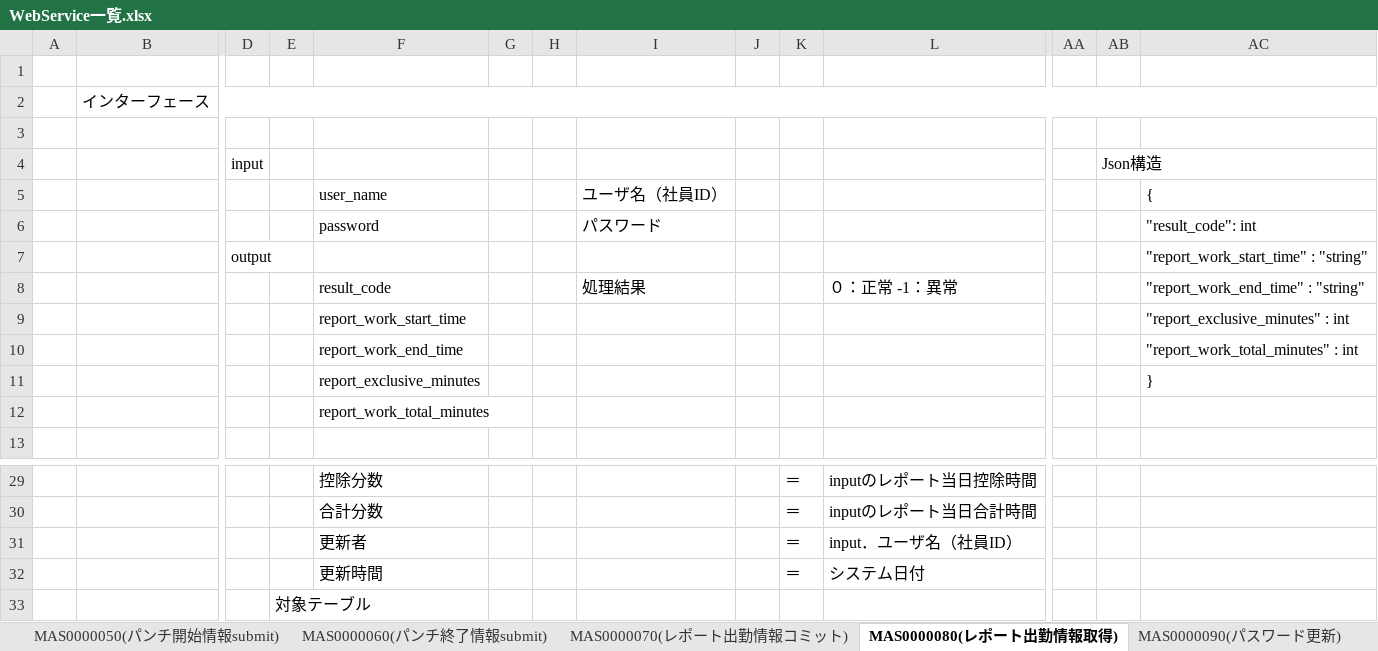
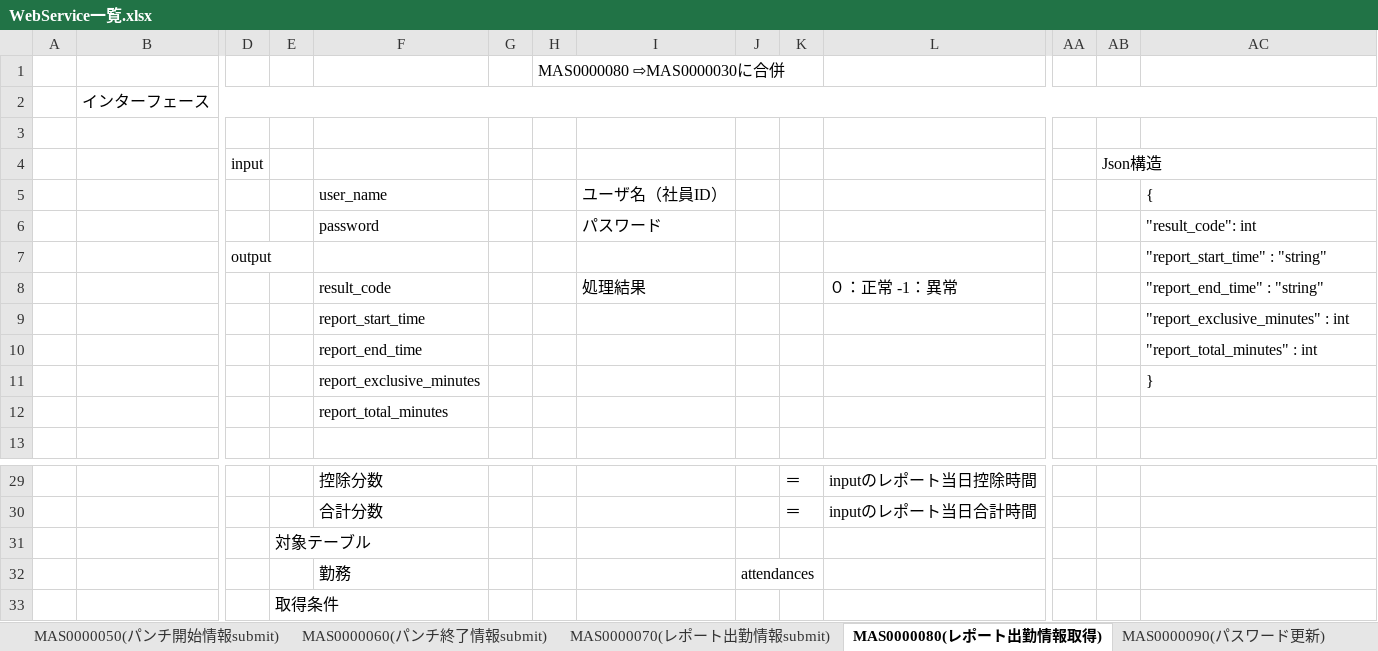
Before and after one commit to majiusi/ph1, an Excel workbook: 社内システムPH１管理/99_個人/yaocx/WebService一覧.xlsx, sheet MAS0000080(レポート出勤情報取得), drawn as a sheet; only a part is shown, gaps mark what is left out; the shorter side is filled out with more unchanged rows; values as stored, in another font and other column widths than the file's, no cell formats; rows hold the shown columns only; the diff names each change by its address in the sheet, - before the commit and + after, or states it on an @@ line.

```diff
--- a/社内システムPH１管理/99_個人/yaocx/WebService一覧.xlsx (sheet MAS0000080(レポート出勤情報取得))
+++ b/社内システムPH１管理/99_個人/yaocx/WebService一覧.xlsx (sheet MAS0000080(レポート出勤情報取得))
-sheet tab: MAS0000070(レポート出勤情報コミット)
+sheet tab: MAS0000070(レポート出勤情報submit)
-H1: (empty)
+H1: MAS0000080 ⇨MAS0000030に合併
-AC7: "report_work_start_time" : "string"
+AC7: "report_start_time" : "string"
-AC8: "report_work_end_time" : "string"
+AC8: "report_end_time" : "string"
-F9: report_work_start_time
+F9: report_start_time
-F10: report_work_end_time
+F10: report_end_time
-AC10: "report_work_total_minutes" : int
+AC10: "report_total_minutes" : int
-F12: report_work_total_minutes
+F12: report_total_minutes
-row 31:  |  |  |  | 更新者 |  |  |  |  | ＝ | input．ユーザ名（社員ID）
-row 32:  |  |  |  | 更新時間 |  |  |  |  | ＝ | システム日付
```
Also changed, not shown: sheet MAS0000030(社員＆勤務基本情報取得), sheet MAS0000050(パンチ開始情報submit), sheet WebService一覧, sheet MAS0000060(パンチ終了情報submit), sheet MAS0000070(レポート出勤情報submit), sheet MAS0000010(ログイン認証), 2 more sheets, cell formats, charts or pictures, 8 other files.
